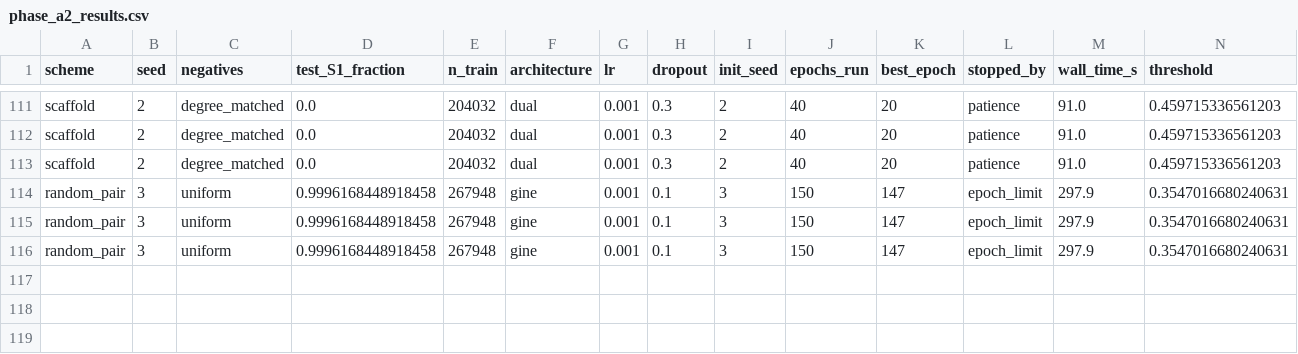
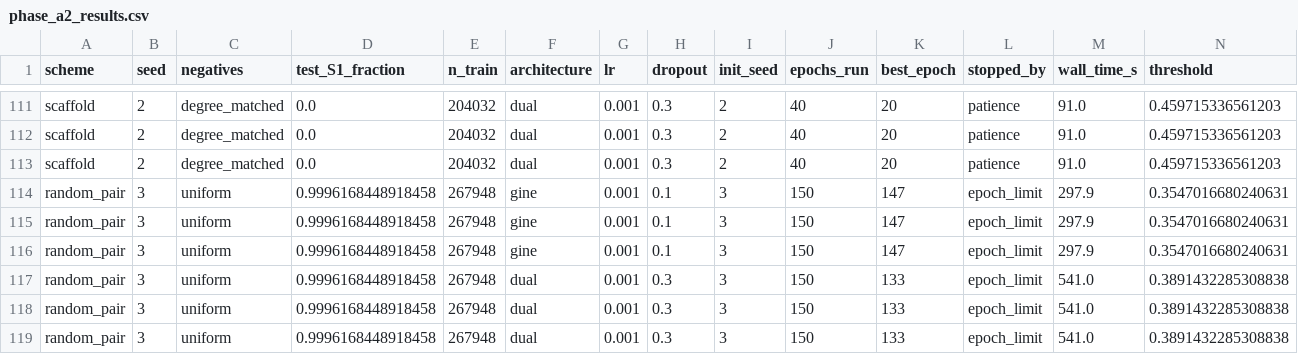
Before and after one commit to mametaeverzat014-cell/DDI-Net, a CSV file: reports/phase_a2_results.csv, drawn as a sheet; only a part is shown, gaps mark what is left out; rows hold the shown columns only; the diff names each change by its address in the sheet, - before the commit and + after, or states it on an @@ line.

```diff
--- a/reports/phase_a2_results.csv
+++ b/reports/phase_a2_results.csv
+row 117: random_pair | 3 | uniform | 0.9996168448918458 | 267948 | dual | 0.001 | 0.3 | 3 | 150 | 133 | epoch_limit | 541.0 | 0.3891432285308838
+row 118: random_pair | 3 | uniform | 0.9996168448918458 | 267948 | dual | 0.001 | 0.3 | 3 | 150 | 133 | epoch_limit | 541.0 | 0.3891432285308838
+row 119: random_pair | 3 | uniform | 0.9996168448918458 | 267948 | dual | 0.001 | 0.3 | 3 | 150 | 133 | epoch_limit | 541.0 | 0.3891432285308838
```
